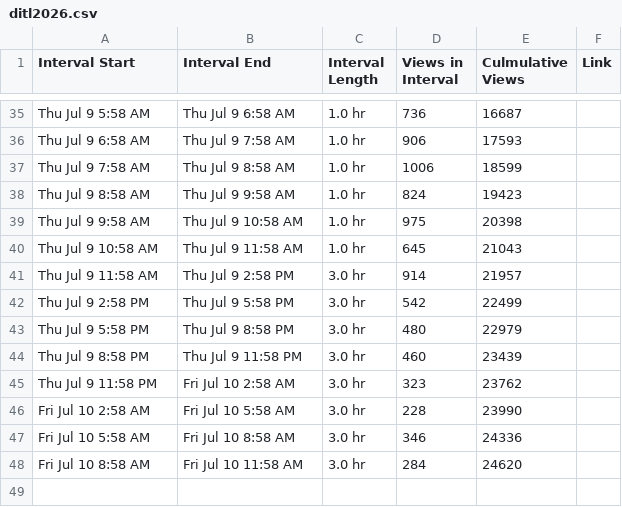
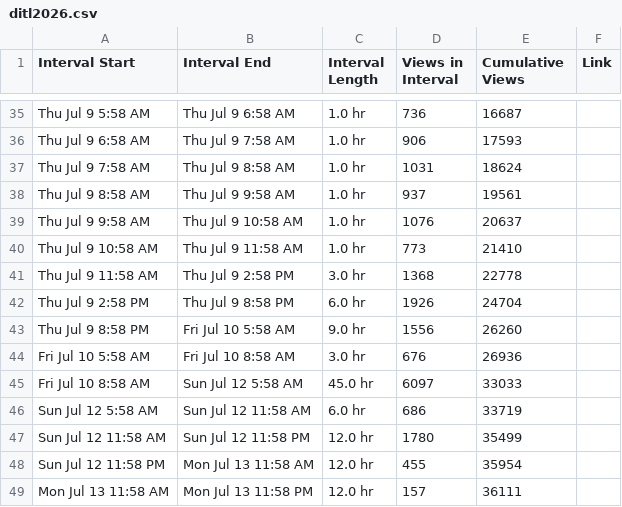
Before and after one commit to Licheng-Fang-Git/Instagram-Analytics-Trillium, a CSV file: data/ditl2026.csv, drawn as a sheet; only a part is shown, gaps mark what is left out; removed rows and columns are numbered as before the commit, all else as after; the diff names each change by its address in the sheet, - before the commit and + after, or states it on an @@ line.

```diff
--- a/data/ditl2026.csv
+++ b/data/ditl2026.csv
-E1: Culmulative Views
+E1: Cumulative Views
-D37 (Views in Interval): 1006
+D37 (Views in Interval): 1031
-E37 (Cumulative Views): 18599
+E37 (Cumulative Views): 18624
-D38 (Views in Interval): 824
+D38 (Views in Interval): 937
-E38 (Cumulative Views): 19423
+E38 (Cumulative Views): 19561
-D39 (Views in Interval): 975
+D39 (Views in Interval): 1076
-E39 (Cumulative Views): 20398
+E39 (Cumulative Views): 20637
-D40 (Views in Interval): 645
+D40 (Views in Interval): 773
-E40 (Cumulative Views): 21043
+E40 (Cumulative Views): 21410
-D41 (Views in Interval): 914
+D41 (Views in Interval): 1368
-E41 (Cumulative Views): 21957
+E41 (Cumulative Views): 22778
-B42 (Interval End): Thu Jul 9 5:58 PM
+B42 (Interval End): Thu Jul 9 8:58 PM
-C42 (Interval Length): 3.0 hr
+C42 (Interval Length): 6.0 hr
-D42 (Views in Interval): 542
+D42 (Views in Interval): 1926
-E42 (Cumulative Views): 22499
+E42 (Cumulative Views): 24704
-row 43: Thu Jul 9 5:58 PM | Thu Jul 9 8:58 PM | 3.0 hr | 480 | 22979
-B43 (Interval End): Thu Jul 9 11:58 PM
+B43 (Interval End): Fri Jul 10 5:58 AM
-C43 (Interval Length): 3.0 hr
+C43 (Interval Length): 9.0 hr
-D43 (Views in Interval): 460
+D43 (Views in Interval): 1556
-E43 (Cumulative Views): 23439
+E43 (Cumulative Views): 26260
-row 45: Thu Jul 9 11:58 PM | Fri Jul 10 2:58 AM | 3.0 hr | 323 | 23762
-row 46: Fri Jul 10 2:58 AM | Fri Jul 10 5:58 AM | 3.0 hr | 228 | 23990
-D44 (Views in Interval): 346
+D44 (Views in Interval): 676
-E44 (Cumulative Views): 24336
+E44 (Cumulative Views): 26936
-B45 (Interval End): Fri Jul 10 11:58 AM
+B45 (Interval End): Sun Jul 12 5:58 AM
-C45 (Interval Length): 3.0 hr
+C45 (Interval Length): 45.0 hr
-D45 (Views in Interval): 284
+D45 (Views in Interval): 6097
-E45 (Cumulative Views): 24620
+E45 (Cumulative Views): 33033
+row 46: Sun Jul 12 5:58 AM | Sun Jul 12 11:58 AM | 6.0 hr | 686 | 33719
+row 47: Sun Jul 12 11:58 AM | Sun Jul 12 11:58 PM | 12.0 hr | 1780 | 35499
+row 48: Sun Jul 12 11:58 PM | Mon Jul 13 11:58 AM | 12.0 hr | 455 | 35954
+row 49: Mon Jul 13 11:58 AM | Mon Jul 13 11:58 PM | 12.0 hr | 157 | 36111
```
Also changed, not shown: data/interns2026.csv, data/mentors2026.csv, 2 other files.
